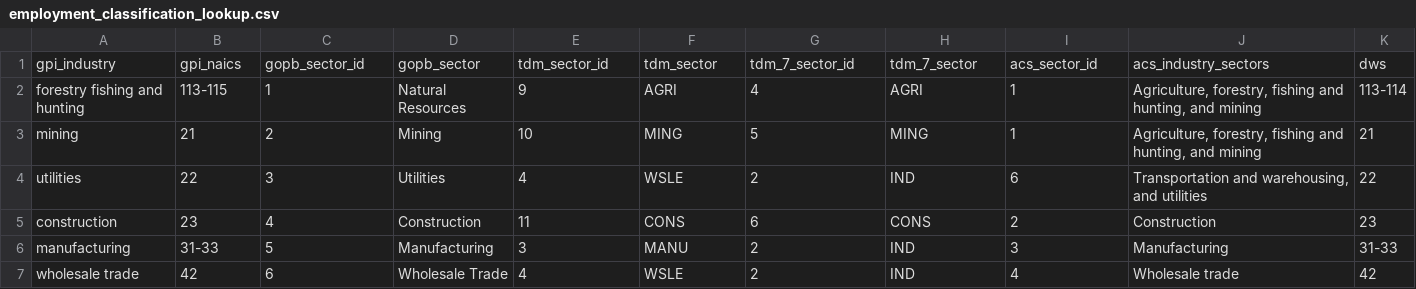
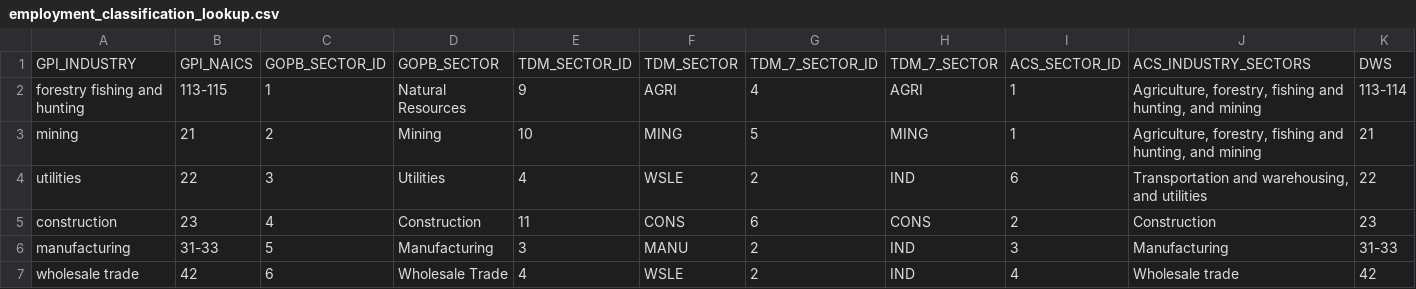
Before and after one commit to WFRCAnalytics/TDM-INP-Socioeconomic-Control-Totals, a CSV file: intermediate/employment_classification_lookup.csv (was data-processed/employment_classification_lookup.csv), drawn as a sheet; only a part is shown.

Commit message:
Start calculating SE values

```diff
--- a/data-processed/employment_classification_lookup.csv
+++ b/intermediate/employment_classification_lookup.csv
@@ -1,2 +1,2 @@
-gpi_industry,gpi_naics,gopb_sector_id,gopb_sector,tdm_sector_id,tdm_sector,tdm_7_sector_id,tdm_7_sector,acs_sector_id,acs_industry_sectors,dws
+GPI_INDUSTRY,GPI_NAICS,GOPB_SECTOR_ID,GOPB_SECTOR,TDM_SECTOR_ID,TDM_SECTOR,TDM_7_SECTOR_ID,TDM_7_SECTOR,ACS_SECTOR_ID,ACS_INDUSTRY_SECTORS,DWS
 forestry fishing and hunting,113-115,1,Natural Resources,9,AGRI,4,AGRI,1,"Agriculture, forestry, fishing and hunting, and mining",113-114
```
Also changed, not shown: 19 other files.
